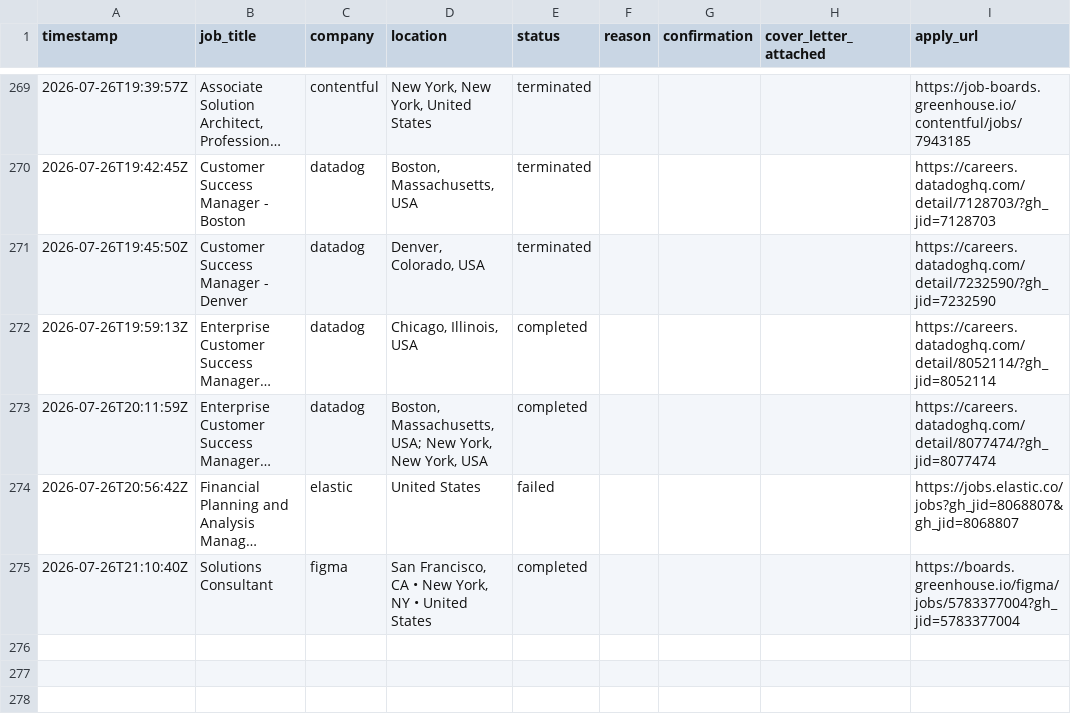
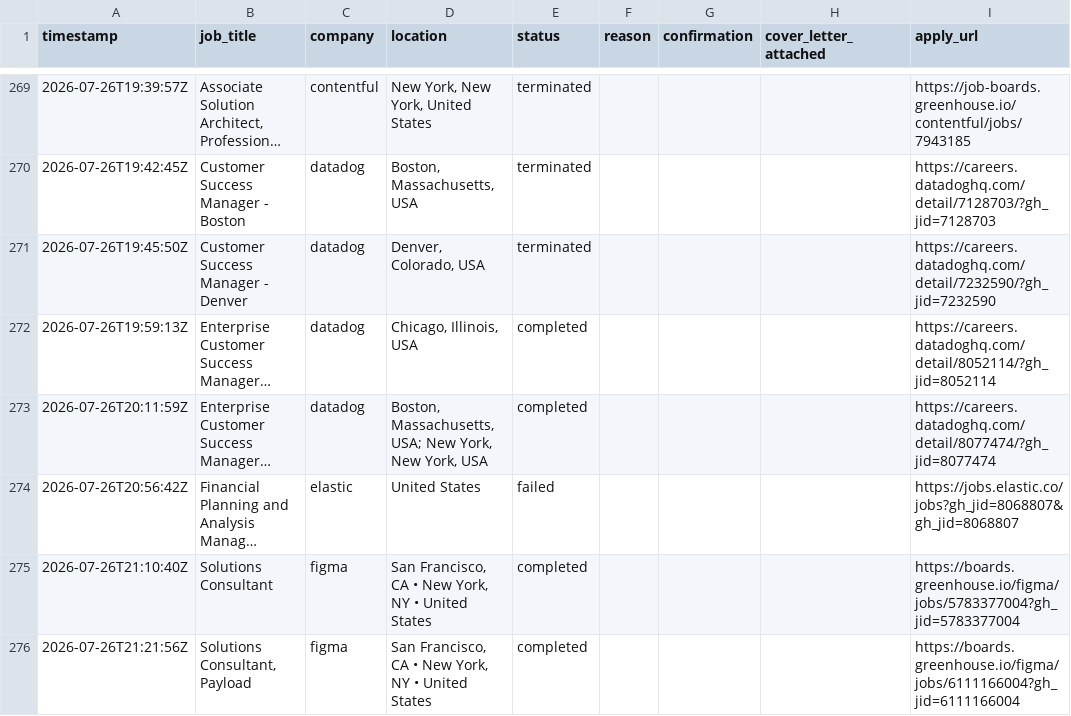
Before and after one commit to rashonjackson6324-web/rashon-public-assets, a CSV file: application_log.csv, drawn as a sheet; only a part is shown, gaps mark what is left out; long unchanged cells end in …; the diff names each change by its address in the sheet, - before the commit and + after, or states it on an @@ line.

```diff
--- a/application_log.csv
+++ b/application_log.csv
+row 276: 2026-07-26T21:21:56Z | Solutions Consultant, Payload | figma | San Francisco, CA • New York, NY • United States | completed |  |  |  | https://boards.greenhouse.io/figma/jobs/6111166004?gh_jid=6111166004
```
